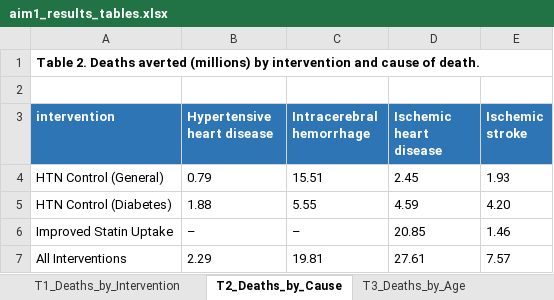
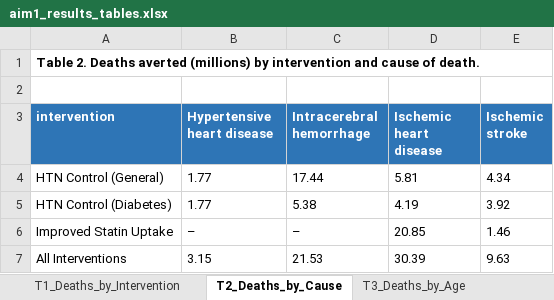
Before and after one commit to Disease-Control-Priorities/uw-who-cvdtargets, an Excel workbook: scenarios/scenarios_aim1/aim1_results_tables.xlsx, sheet T2_Deaths_by_Cause, drawn as a sheet; values as stored, in another font and other column widths than the file's, no borders; the diff names each change by its address in the sheet, - before the commit and + after, or states it on an @@ line.

```diff
--- a/scenarios/scenarios_aim1/aim1_results_tables.xlsx (sheet T2_Deaths_by_Cause)
+++ b/scenarios/scenarios_aim1/aim1_results_tables.xlsx (sheet T2_Deaths_by_Cause)
-B4 (Hypertensive heart disease): 0.79
+B4 (Hypertensive heart disease): 1.77
-C4 (Intracerebral hemorrhage): 15.51
+C4 (Intracerebral hemorrhage): 17.44
-D4 (Ischemic heart disease): 2.45
+D4 (Ischemic heart disease): 5.81
-E4 (Ischemic stroke): 1.93
+E4 (Ischemic stroke): 4.34
-B5 (Hypertensive heart disease): 1.88
+B5 (Hypertensive heart disease): 1.77
-C5 (Intracerebral hemorrhage): 5.55
+C5 (Intracerebral hemorrhage): 5.38
-D5 (Ischemic heart disease): 4.59
+D5 (Ischemic heart disease): 4.19
-E5 (Ischemic stroke): 4.20
+E5 (Ischemic stroke): 3.92
-B7 (Hypertensive heart disease): 2.29
+B7 (Hypertensive heart disease): 3.15
-C7 (Intracerebral hemorrhage): 19.81
+C7 (Intracerebral hemorrhage): 21.53
-D7 (Ischemic heart disease): 27.61
+D7 (Ischemic heart disease): 30.39
-E7 (Ischemic stroke): 7.57
+E7 (Ischemic stroke): 9.63
```
Also changed, not shown: sheet T4_Deaths_by_Country, sheet T3_Deaths_by_Age, sheet T5_Deaths_by_Region, sheet T1_Deaths_by_Intervention, 34 other files.
